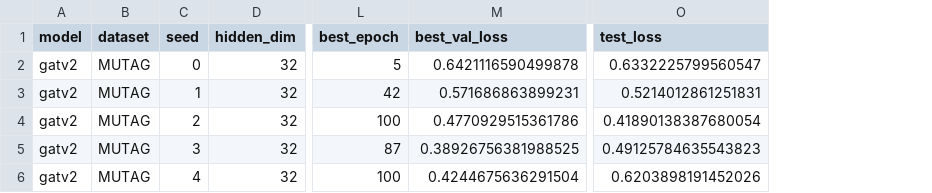
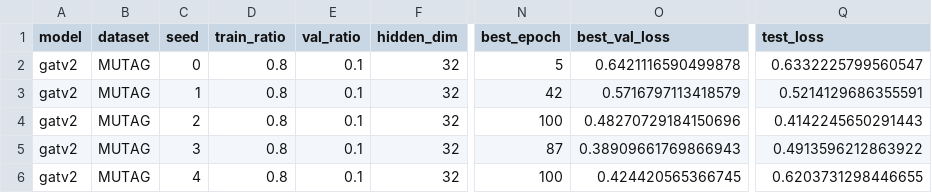
Before and after one commit to aneesh-p22/Investigating-Attention-Mechanisms-In-Graph-Neural-Networks-For-Graph-Classification, a CSV file: results/raw/gatv2_mutag.csv, drawn as a sheet; only a part is shown, gaps mark what is left out; addresses are those after the commit; the diff names each change by its address in the sheet, - before the commit and + after, or states it on an @@ line.

Commit message:
ran experiments.train.py

```diff
--- a/results/raw/gatv2_mutag.csv
+++ b/results/raw/gatv2_mutag.csv
+column D (train_ratio), rows 2-6: all 0.8
+column E (val_ratio), rows 2-6: all 0.1
-O3 (best_val_loss): 0.571686863899231
+O3 (best_val_loss): 0.5716797113418579
-Q3 (test_loss): 0.5214012861251831
+Q3 (test_loss): 0.5214129686355591
-O4 (best_val_loss): 0.4770929515361786
+O4 (best_val_loss): 0.48270729184150696
-Q4 (test_loss): 0.41890138387680054
+Q4 (test_loss): 0.4142245650291443
-O5 (best_val_loss): 0.38926756381988525
+O5 (best_val_loss): 0.38909661769866943
-Q5 (test_loss): 0.49125784635543823
+Q5 (test_loss): 0.4913596212863922
-O6 (best_val_loss): 0.4244675636291504
+O6 (best_val_loss): 0.424420565366745
-Q6 (test_loss): 0.6203898191452026
+Q6 (test_loss): 0.6203731298446655
```
Also changed, not shown: 3 other files.
